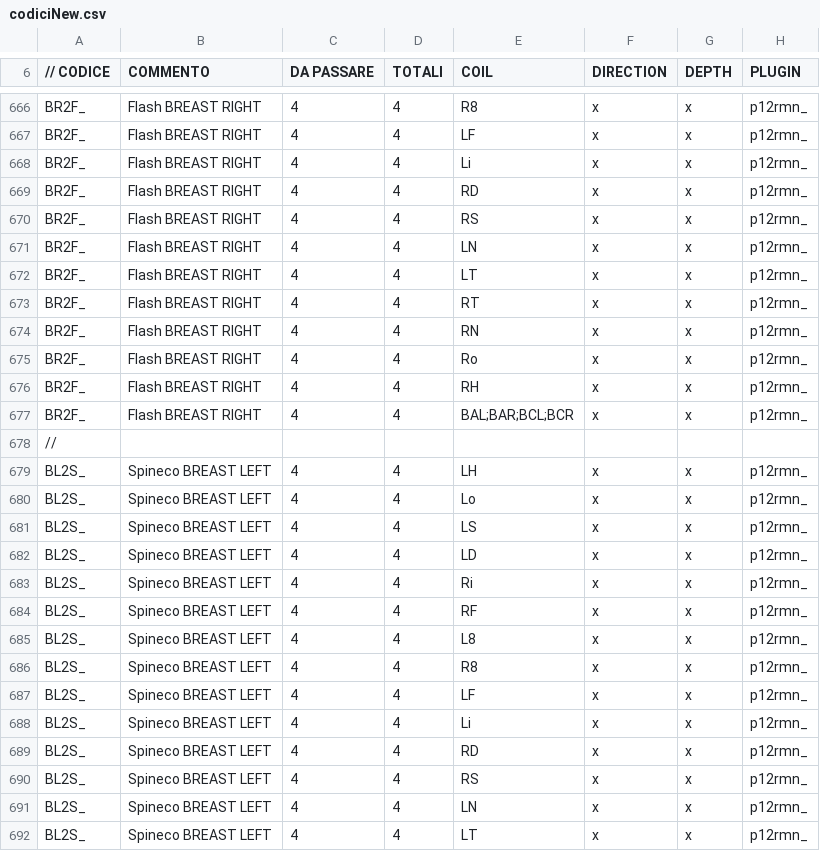
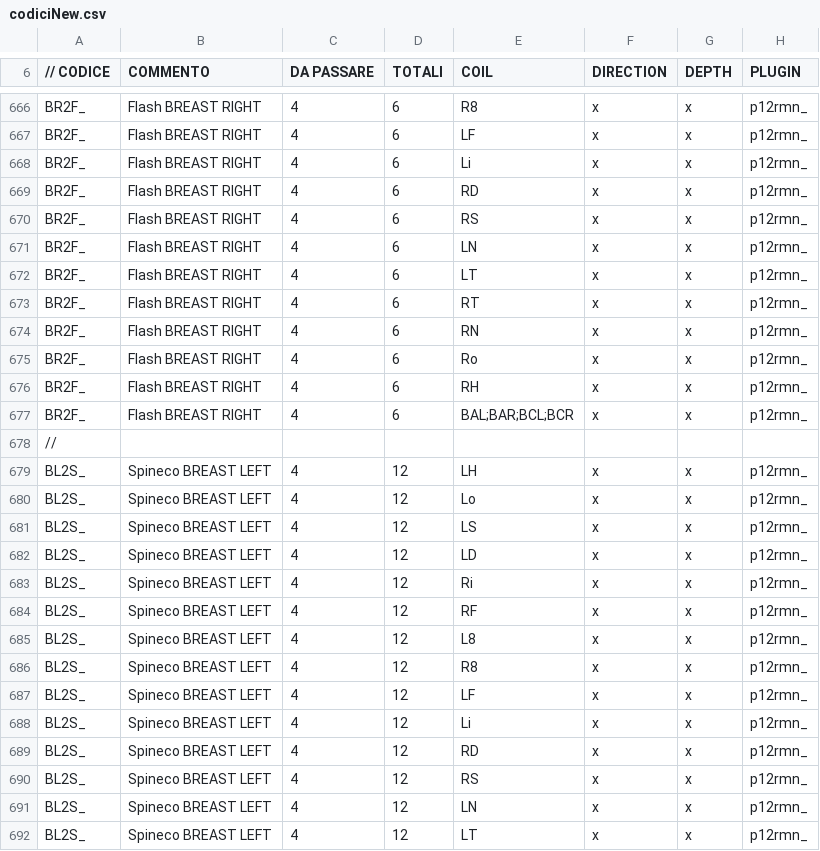
Before and after one commit to albertoduina/ControlliMensili, a CSV file: ControlliMensili/codiciNew.csv, drawn as a sheet; only a part is shown, gaps mark what is left out; the diff covers the shown part only; the diff names each change by its address in the sheet, - before the commit and + after, or states it on an @@ line.

```diff
--- a/ControlliMensili/codiciNew.csv
+++ b/ControlliMensili/codiciNew.csv
-D666:D677 (TOTALI): 4
+D666:D677 (TOTALI): 6
-D679:D692 (TOTALI): 4
+D679:D692 (TOTALI): 12
```
Also changed, not shown: 62 edited cells elsewhere in this file, 4 other files.
